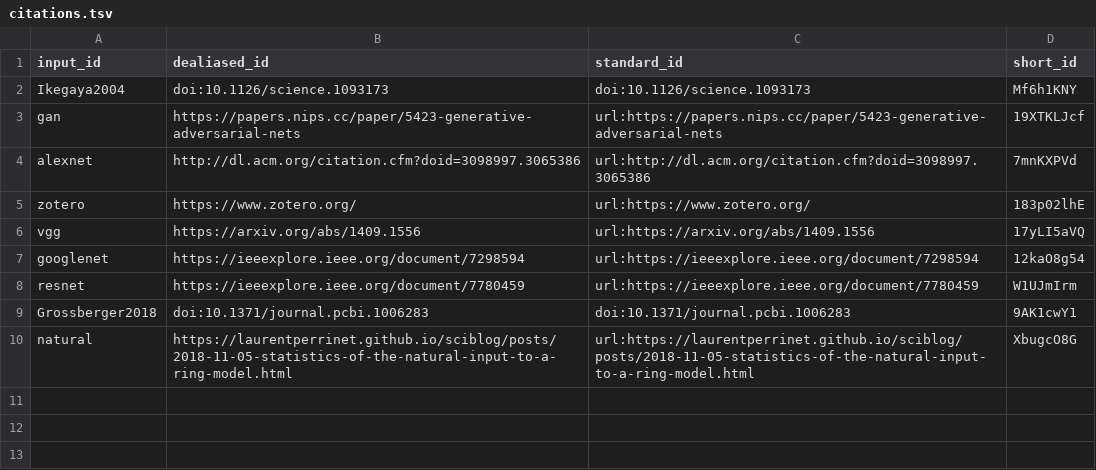
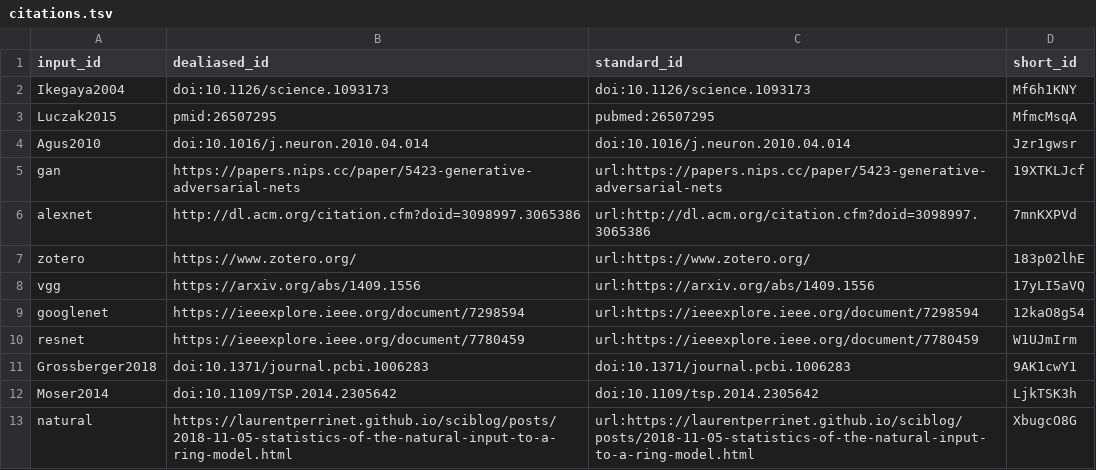
Before and after one commit to SpikeAI/2022-10-04_polychronies_OBSOLETE, a TSV file: citations.tsv, drawn as a sheet; the diff names each change by its address in the sheet, - before the commit and + after, or states it on an @@ line.

```diff
--- a/citations.tsv
+++ b/citations.tsv
+row 3: Luczak2015 | pmid:26507295 | pubmed:26507295 | MfmcMsqA
+row 4: Agus2010 | doi:10.1016/j.neuron.2010.04.014 | doi:10.1016/j.neuron.2010.04.014 | Jzr1gwsr
+row 12: Moser2014 | doi:10.1109/TSP.2014.2305642 | doi:10.1109/tsp.2014.2305642 | LjkTSK3h
```
Also changed, not shown: 7 other files.
